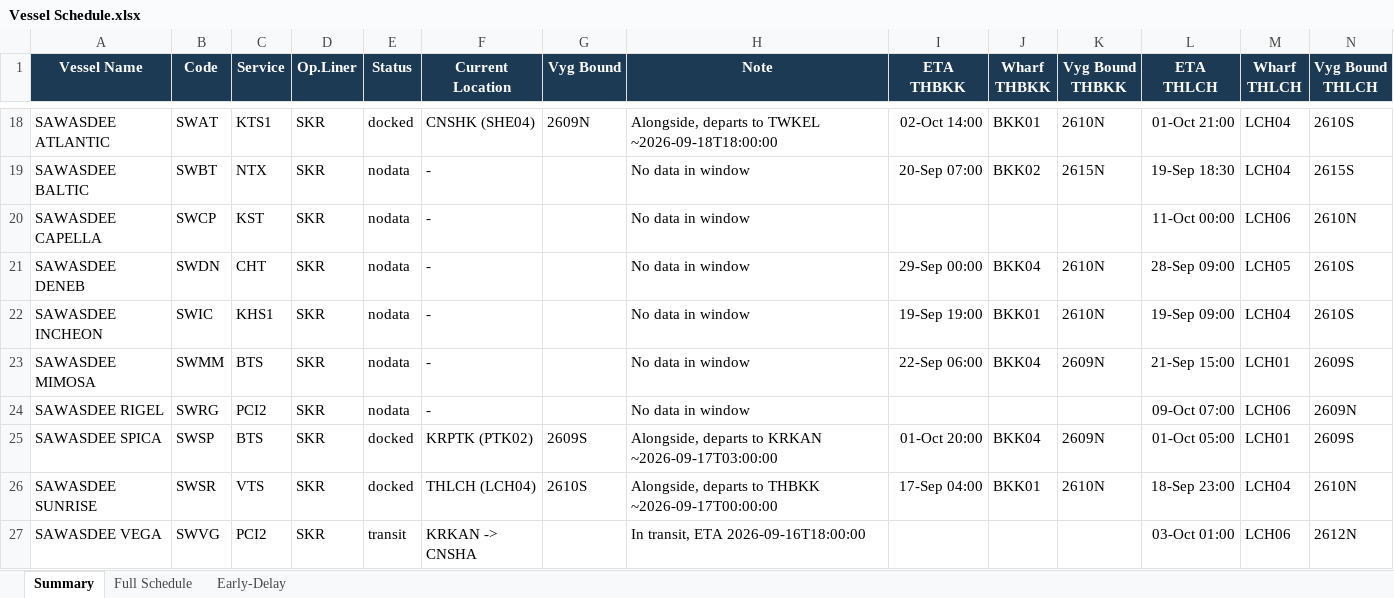
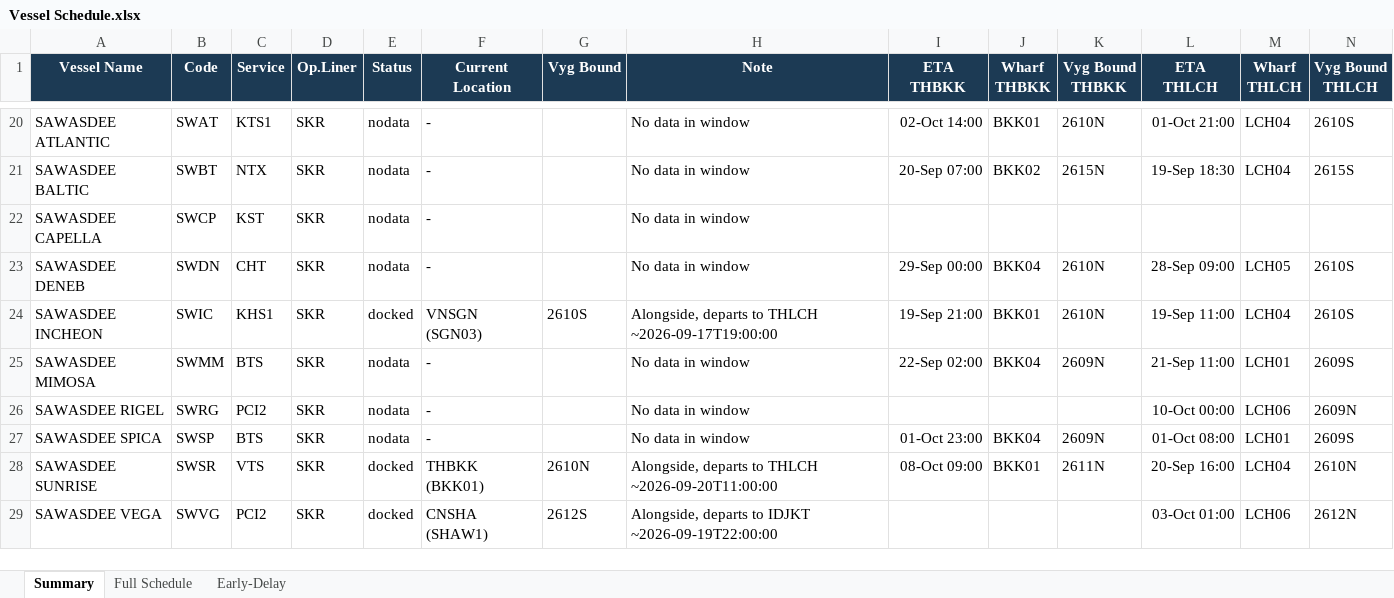
Before and after one commit to sirichai1265/heung-a-sked, an Excel workbook: Vessel Schedule.xlsx, sheet Summary, drawn as a sheet; only a part is shown, gaps mark what is left out; values as stored, in another font and other column widths than the file's, no borders; addresses are those after the commit; the diff covers the shown part only; the diff names each change by its address in the sheet, - before the commit and + after, or states it on an @@ line.

```diff
--- a/Vessel Schedule.xlsx (sheet Summary)
+++ b/Vessel Schedule.xlsx (sheet Summary)
-E20 (Status): docked
+E20 (Status): nodata
-F20 (Current Location): CNSHK (SHE04)
+F20 (Current Location): -
-G20 (Vyg Bound): 2609N
+G20 (Vyg Bound): (empty)
-H20 (Note): Alongside, departs to TWKEL ~2026-09-18T18:00:00
+H20 (Note): No data in window
-L22 (ETA THLCH): 11-Oct 00:00
+L22 (ETA THLCH): (empty)
-M22 (Wharf THLCH): LCH06
+M22 (Wharf THLCH): (empty)
-N22 (Vyg Bound THLCH): 2610N
+N22 (Vyg Bound THLCH): (empty)
-E24 (Status): nodata
+E24 (Status): docked
-F24 (Current Location): -
+F24 (Current Location): VNSGN (SGN03)
-G24 (Vyg Bound): (empty)
+G24 (Vyg Bound): 2610S
-H24 (Note): No data in window
+H24 (Note): Alongside, departs to THLCH ~2026-09-17T19:00:00
-I24 (ETA THBKK): 19-Sep 19:00
+I24 (ETA THBKK): 19-Sep 21:00
-L24 (ETA THLCH): 19-Sep 09:00
+L24 (ETA THLCH): 19-Sep 11:00
-I25 (ETA THBKK): 22-Sep 06:00
+I25 (ETA THBKK): 22-Sep 02:00
-L25 (ETA THLCH): 21-Sep 15:00
+L25 (ETA THLCH): 21-Sep 11:00
-L26 (ETA THLCH): 09-Oct 07:00
+L26 (ETA THLCH): 10-Oct 00:00
-E27 (Status): docked
+E27 (Status): nodata
-F27 (Current Location): KRPTK (PTK02)
+F27 (Current Location): -
-G27 (Vyg Bound): 2609S
+G27 (Vyg Bound): (empty)
-H27 (Note): Alongside, departs to KRKAN ~2026-09-17T03:00:00
+H27 (Note): No data in window
-I27 (ETA THBKK): 01-Oct 20:00
+I27 (ETA THBKK): 01-Oct 23:00
-L27 (ETA THLCH): 01-Oct 05:00
+L27 (ETA THLCH): 01-Oct 08:00
-F28 (Current Location): THLCH (LCH04)
+F28 (Current Location): THBKK (BKK01)
-G28 (Vyg Bound): 2610S
+G28 (Vyg Bound): 2610N
-H28 (Note): …departs to THBKK ~2026-09-17T00:00:00
+H28 (Note): …departs to THLCH ~2026-09-20T11:00:00
-I28 (ETA THBKK): 17-Sep 04:00
+I28 (ETA THBKK): 08-Oct 09:00
-K28 (Vyg Bound THBKK): 2610N
+K28 (Vyg Bound THBKK): 2611N
-L28 (ETA THLCH): 18-Sep 23:00
+L28 (ETA THLCH): 20-Sep 16:00
-E29 (Status): transit
+E29 (Status): docked
-F29 (Current Location): KRKAN -> CNSHA
+F29 (Current Location): CNSHA (SHAW1)
-G29 (Vyg Bound): (empty)
+G29 (Vyg Bound): 2612S
-H29 (Note): In transit, ETA 2026-09-16T18:00:00
+H29 (Note): Alongside, departs to IDJKT ~2026-09-19T22:00:00
```
Also changed, not shown: 2 added rows, 1 removed row and 38 edited cells elsewhere in this sheet, sheet Early-Delay, sheet Full Schedule, sked_current.xlsx, 4 other files.
